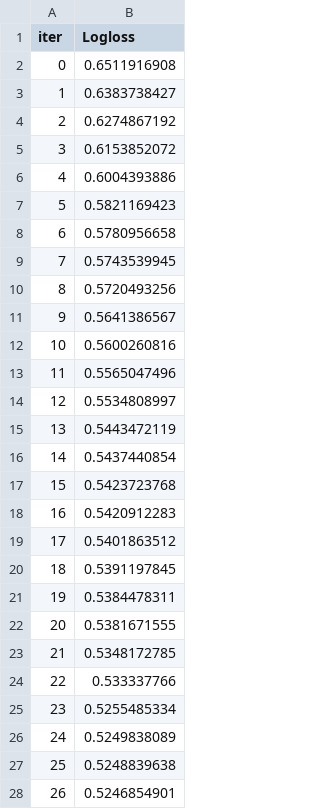
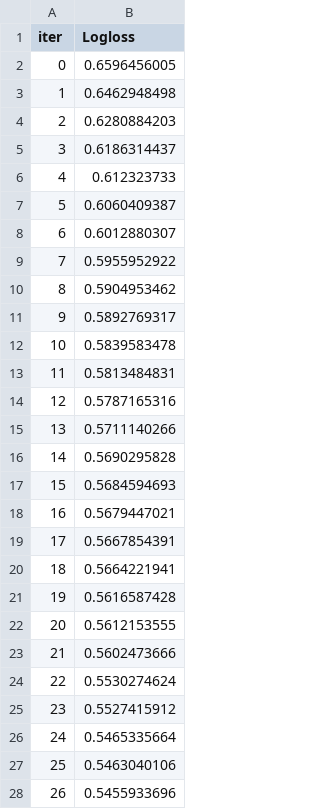
Before and after one commit to Vijay-R57/final-roi-optimizer-, a TSV file: catboost_info/learn_error.tsv, drawn as a sheet; only a part is shown; the diff covers the shown part only.

```diff
--- a/catboost_info/learn_error.tsv
+++ b/catboost_info/learn_error.tsv
@@ -1,28 +1,28 @@
 iter	Logloss
-0	0.6511916908
-1	0.6383738427
-2	0.6274867192
-3	0.6153852072
-4	0.6004393886
-5	0.5821169423
-6	0.5780956658
-7	0.5743539945
-8	0.5720493256
-9	0.5641386567
-10	0.5600260816
-11	0.5565047496
-12	0.5534808997
-13	0.5443472119
-14	0.5437440854
-15	0.5423723768
-16	0.5420912283
-17	0.5401863512
-18	0.5391197845
-19	0.5384478311
-20	0.5381671555
-21	0.5348172785
-22	0.533337766
-23	0.5255485334
-24	0.5249838089
-25	0.5248839638
-26	0.5246854901
+0	0.6596456005
+1	0.6462948498
+2	0.6280884203
+3	0.6186314437
+4	0.612323733
+5	0.6060409387
+6	0.6012880307
+7	0.5955952922
+8	0.5904953462
+9	0.5892769317
+10	0.5839583478
+11	0.5813484831
+12	0.5787165316
+13	0.5711140266
+14	0.5690295828
+15	0.5684594693
+16	0.5679447021
+17	0.5667854391
+18	0.5664221941
+19	0.5616587428
+20	0.5612153555
+21	0.5602473666
+22	0.5530274624
+23	0.5527415912
+24	0.5465335664
+25	0.5463040106
+26	0.5455933696
```
Also changed, not shown: 123 edited cells elsewhere in this file, catboost_info/time_left.tsv, outputs/analog_candidates.csv, 15 other files.
